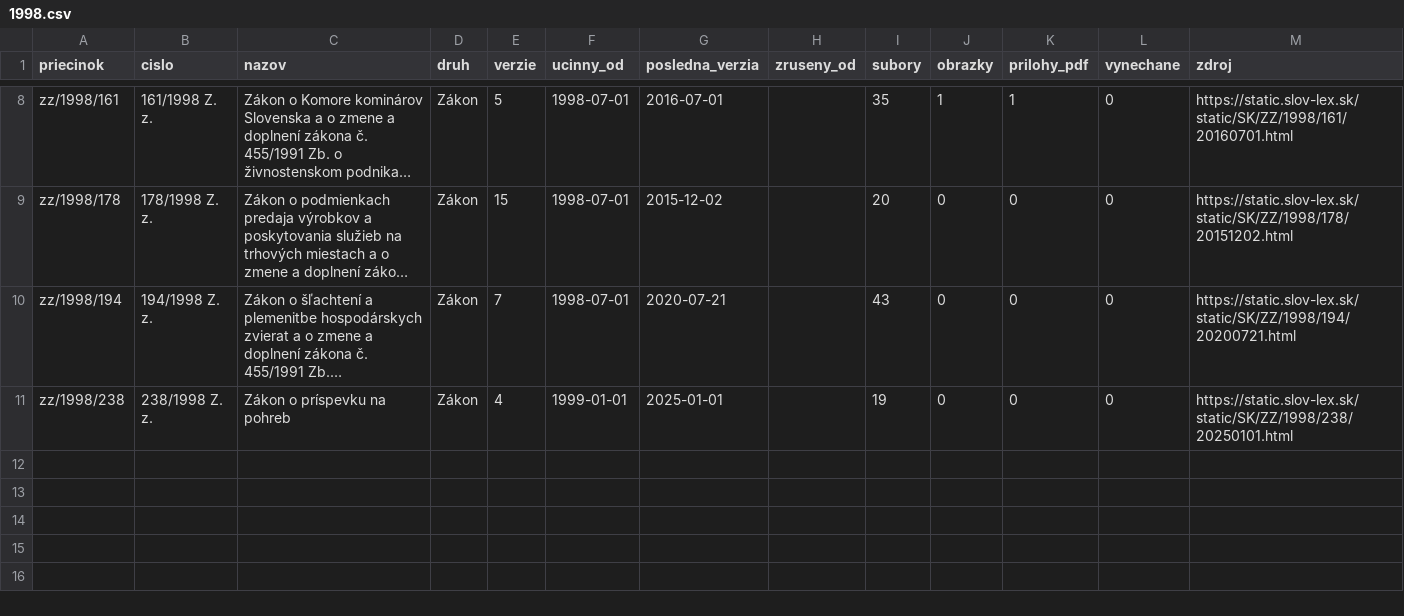
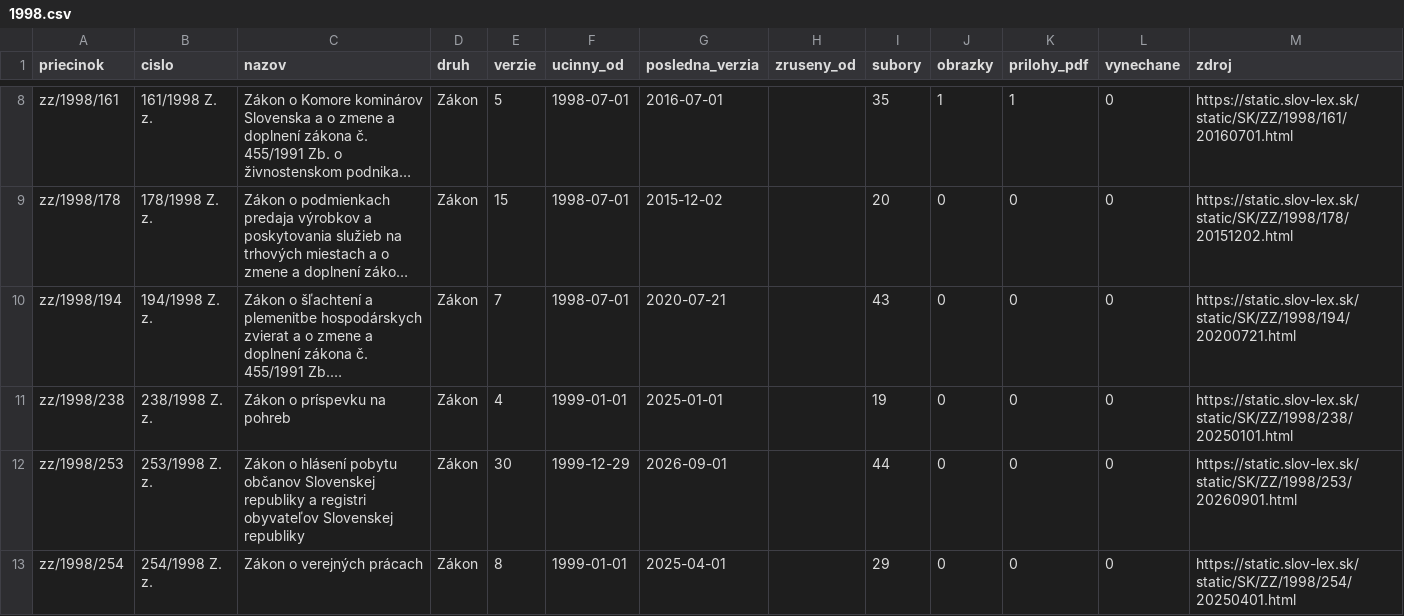
Before and after one commit to lexifina/slovakia-law, a CSV file: data/historia/1998.csv, drawn as a sheet; only a part is shown, gaps mark what is left out; long unchanged cells end in …; the diff names each change by its address in the sheet, - before the commit and + after, or states it on an @@ line.

Commit message:
História predpisov: ďalšie časové verzie 2 účinných predpisov (38 commitov)
Appended the other dated versions of 2 acts held since 2026-11-02 as their current version
(38 commits), data retrieved 2026-11-16: for each act every version Slov-Lex keeps, oldest first,
so its last commit is its newest text. These commits come after the version held before; each carries
the day it took effect (In-force), and readers take the newest commit whose In-force is on or before
the day asked (tools/ku_dnu.py does). Versions before the held one say so in a Backfill: trailer.
data/historia/<year>.csv lists the acts.

In-force: 2026-09-01
Kind: documentation

```diff
--- a/data/historia/1998.csv
+++ b/data/historia/1998.csv
+row 12: zz/1998/253 | 253/1998 Z. z. | Zákon o hlásení pobytu občanov Slovenskej republiky a registri obyvateľov Slovenskej republiky | Zákon | 30 | 1999-12-29 | 2026-09-01 |  | 44 | 0 | 0 | 0 | https://static.slov-lex.sk/static/SK/ZZ/1998/253/20260901.html
+row 13: zz/1998/254 | 254/1998 Z. z. | Zákon o verejných prácach | Zákon | 8 | 1999-01-01 | 2025-04-01 |  | 29 | 0 | 0 | 0 | https://static.slov-lex.sk/static/SK/ZZ/1998/254/20250401.html
```
